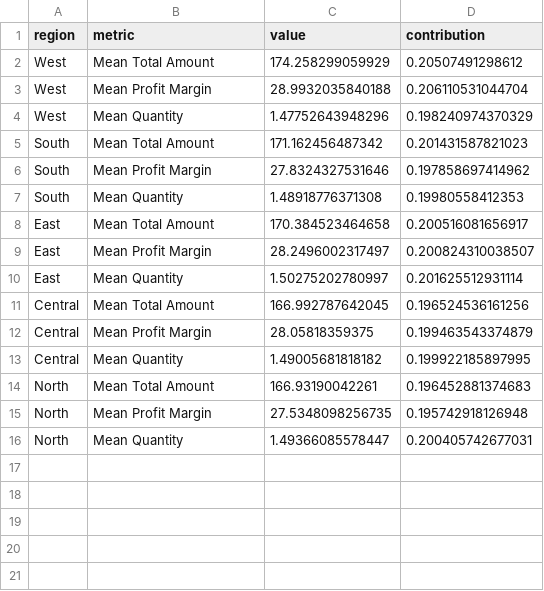
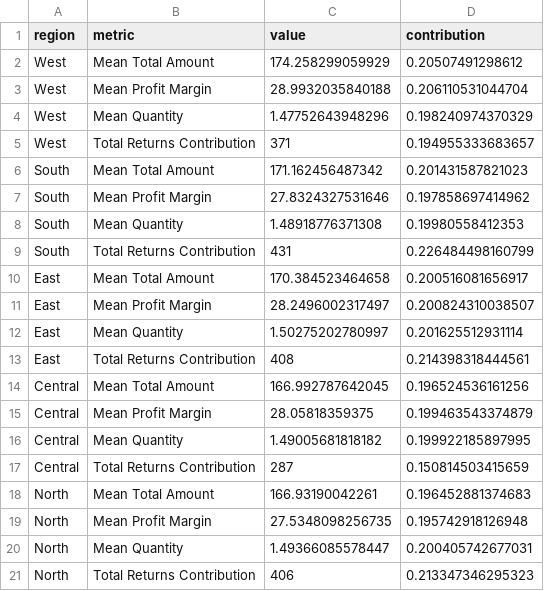
Before and after one commit to 99nisha/ecom-sales, a CSV file: Export/Categorical_Total_Profit_Quantity_Contributions/region_contribution.csv, drawn as a sheet; the diff names each change by its address in the sheet, - before the commit and + after, or states it on an @@ line.

```diff
--- a/Export/Categorical_Total_Profit_Quantity_Contributions/region_contribution.csv
+++ b/Export/Categorical_Total_Profit_Quantity_Contributions/region_contribution.csv
+row 5: West | Total Returns Contribution | 371 | 0.194955333683657
+row 9: South | Total Returns Contribution | 431 | 0.226484498160799
+row 13: East | Total Returns Contribution | 408 | 0.214398318444561
+row 17: Central | Total Returns Contribution | 287 | 0.150814503415659
+row 21: North | Total Returns Contribution | 406 | 0.213347346295323
```
Also changed, not shown: Export/Categorical_Total_Profit_Quantity_Contributions/age_group_contribution.csv, Export/Categorical_Total_Profit_Quantity_Contributions/category_contribution.csv, 18 other files.
